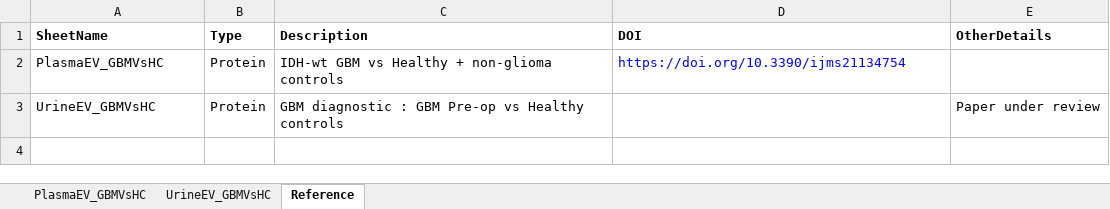
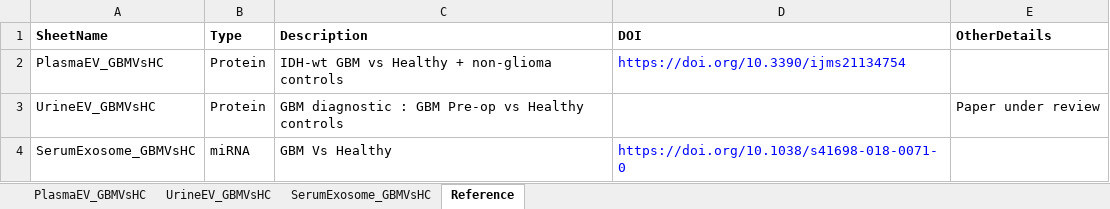
Before and after one commit to abhivij/GBMPlasmaEV2021, an Excel workbook: Data/selected_features/features_of_interest.xlsx, sheet Reference, drawn as a sheet; values as stored, in another font and other column widths than the file's, no borders; the diff names each change by its address in the sheet, - before the commit and + after, or states it on an @@ line.

```diff
--- a/Data/selected_features/features_of_interest.xlsx (sheet Reference)
+++ b/Data/selected_features/features_of_interest.xlsx (sheet Reference)
+sheet tab: SerumExosome_GBMVsHC
+row 4: SerumExosome_GBMVsHC | miRNA | GBM Vs Healthy | https://doi.org/10.1038/s41698-018-0071-0
```
Also changed, not shown: 1 other file.
